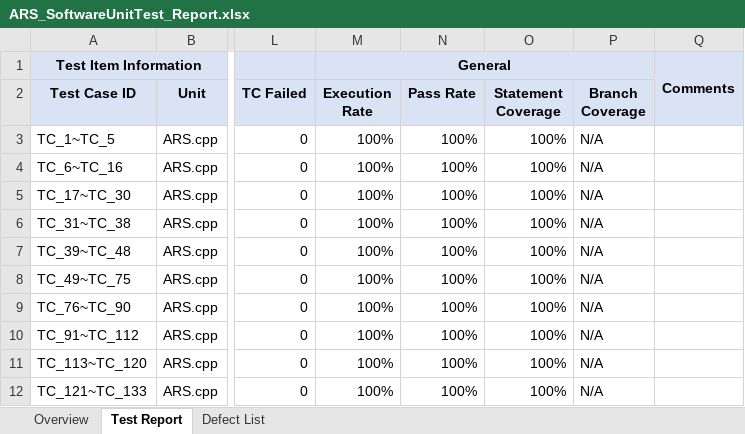
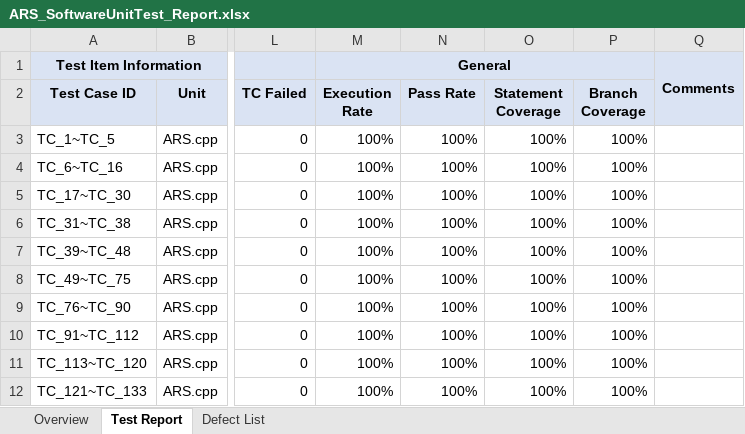
Before and after one commit to sortinghyeok/System_Implementation_Autonomous_Object_Tracking_Robot, an Excel workbook: ARS_SoftwareUnitTest_Report.xlsx, sheet Test Report, drawn as a sheet; only a part is shown, gaps mark what is left out; values as stored, in another font and other column widths than the file's, no borders; the diff names each change by its address in the sheet, - before the commit and + after, or states it on an @@ line.

Commit message:
구문 커버리지 누락에 따른 수정
구문 커버리지 누락에 따른 커밋

```diff
--- a/ARS_SoftwareUnitTest_Report.xlsx (sheet Test Report)
+++ b/ARS_SoftwareUnitTest_Report.xlsx (sheet Test Report)
-P3:P12 (Branch Coverage): N/A
+P3:P12 (Branch Coverage): 100%
```
